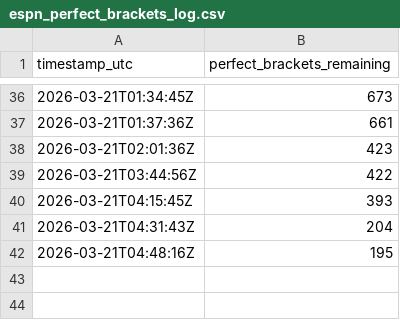
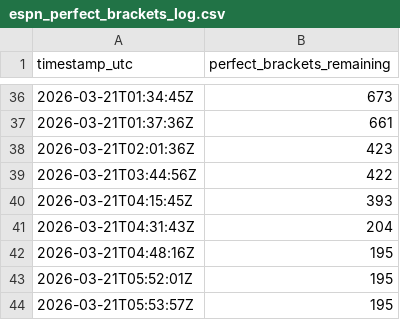
Before and after one commit to calmhow/espn_scraper, a CSV file: espn_perfect_brackets_log.csv, drawn as a sheet; only a part is shown, gaps mark what is left out; the diff names each change by its address in the sheet, - before the commit and + after, or states it on an @@ line.

Commit message:
added impact pct column and fixed bracket number bug

```diff
--- a/espn_perfect_brackets_log.csv
+++ b/espn_perfect_brackets_log.csv
+row 43: 2026-03-21T05:52:01Z | 195
+row 44: 2026-03-21T05:53:57Z | 195
```
Also changed, not shown: espn_perfect_brackets_by_game.csv, 1 other file.
